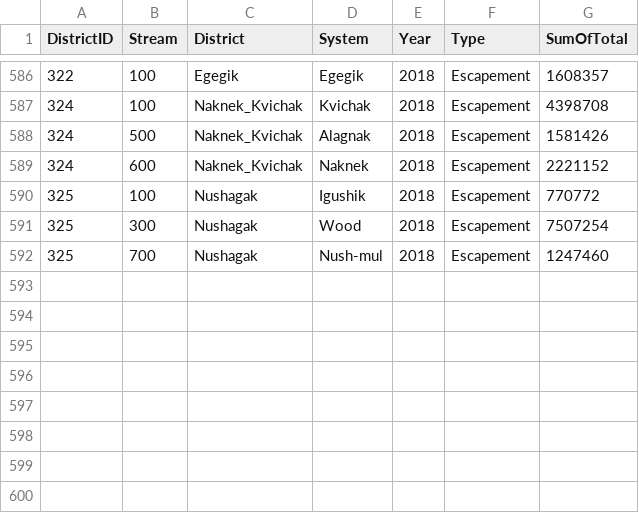
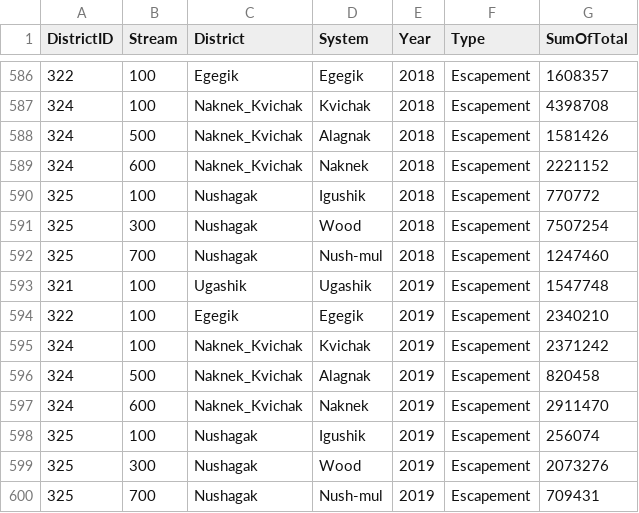
Before and after one commit to hhamazaki/Bristol-Bay-Run-Recon, a CSV file: R/qry_Annual_ESCAPEMENT_updated.csv, drawn as a sheet; only a part is shown, gaps mark what is left out; the diff names each change by its address in the sheet, - before the commit and + after, or states it on an @@ line.

```diff
--- a/R/qry_Annual_ESCAPEMENT_updated.csv
+++ b/R/qry_Annual_ESCAPEMENT_updated.csv
+row 593: 321 | 100 | Ugashik | Ugashik | 2019 | Escapement | 1547748
+row 594: 322 | 100 | Egegik | Egegik | 2019 | Escapement | 2340210
+row 595: 324 | 100 | Naknek_Kvichak | Kvichak | 2019 | Escapement | 2371242
+row 596: 324 | 500 | Naknek_Kvichak | Alagnak | 2019 | Escapement | 820458
+row 597: 324 | 600 | Naknek_Kvichak | Naknek | 2019 | Escapement | 2911470
+row 598: 325 | 100 | Nushagak | Igushik | 2019 | Escapement | 256074
+row 599: 325 | 300 | Nushagak | Wood | 2019 | Escapement | 2073276
+row 600: 325 | 700 | Nushagak | Nush-mul | 2019 | Escapement | 709431
```
Also changed, not shown: R/GeneticsComp_updated_Annual.csv, R/ageComp.annual.csv, 5 other files.
